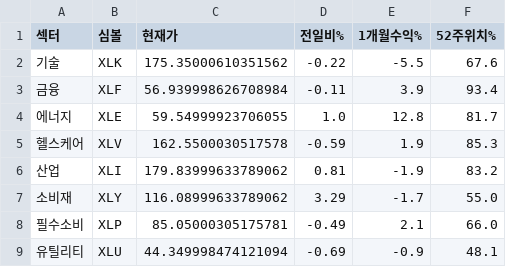
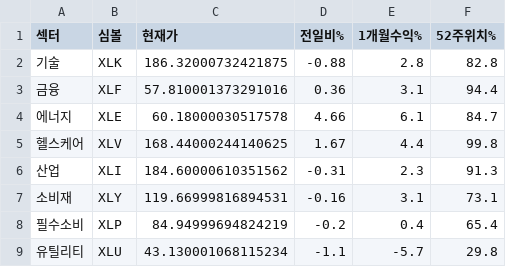
Before and after one commit to dicacros-gif/claude, a CSV file: data/sector_perf_cache.csv, drawn as a sheet; only a part is shown; the diff covers the shown part only.

```diff
--- a/data/sector_perf_cache.csv
+++ b/data/sector_perf_cache.csv
@@ -1,9 +1,9 @@
 섹터,심볼,현재가,전일비%,1개월수익%,52주위치%
-기술,XLK,175.35000610351562,-0.22,-5.5,67.6
-금융,XLF,56.939998626708984,-0.11,3.9,93.4
-에너지,XLE,59.54999923706055,1.0,12.8,81.7
-헬스케어,XLV,162.5500030517578,-0.59,1.9,85.3
-산업,XLI,179.83999633789062,0.81,-1.9,83.2
-소비재,XLY,116.08999633789062,3.29,-1.7,55.0
-필수소비,XLP,85.05000305175781,-0.49,2.1,66.0
-유틸리티,XLU,44.349998474121094,-0.69,-0.9,48.1
+기술,XLK,186.32000732421875,-0.88,2.8,82.8
+금융,XLF,57.810001373291016,0.36,3.1,94.4
+에너지,XLE,60.18000030517578,4.66,6.1,84.7
+헬스케어,XLV,168.44000244140625,1.67,4.4,99.8
+산업,XLI,184.60000610351562,-0.31,2.3,91.3
+소비재,XLY,119.66999816894531,-0.16,3.1,73.1
+필수소비,XLP,84.94999694824219,-0.2,0.4,65.4
+유틸리티,XLU,43.130001068115234,-1.1,-5.7,29.8
```
Also changed, not shown: 28 edited cells elsewhere in this file, data/earnings_cal_cache.csv, data/market_index_cache.csv, 5 other files.
